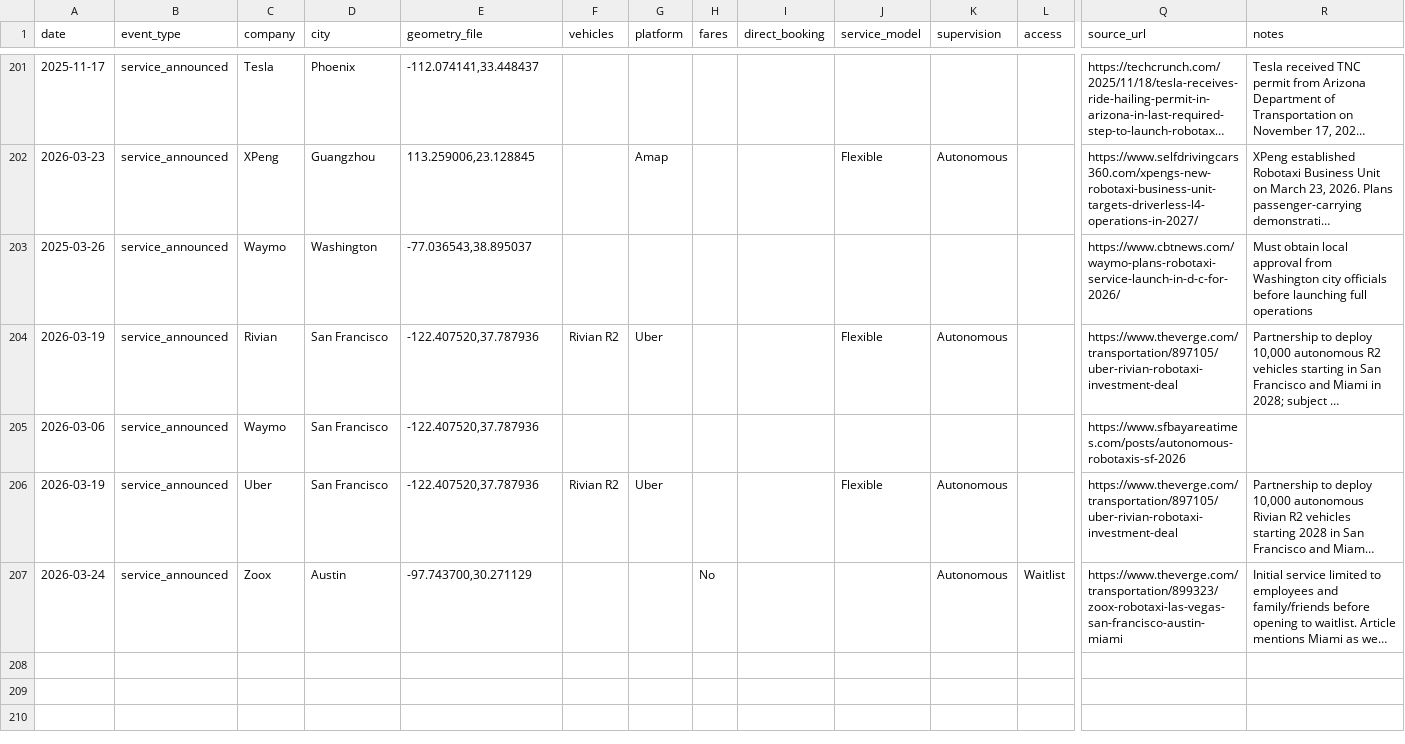
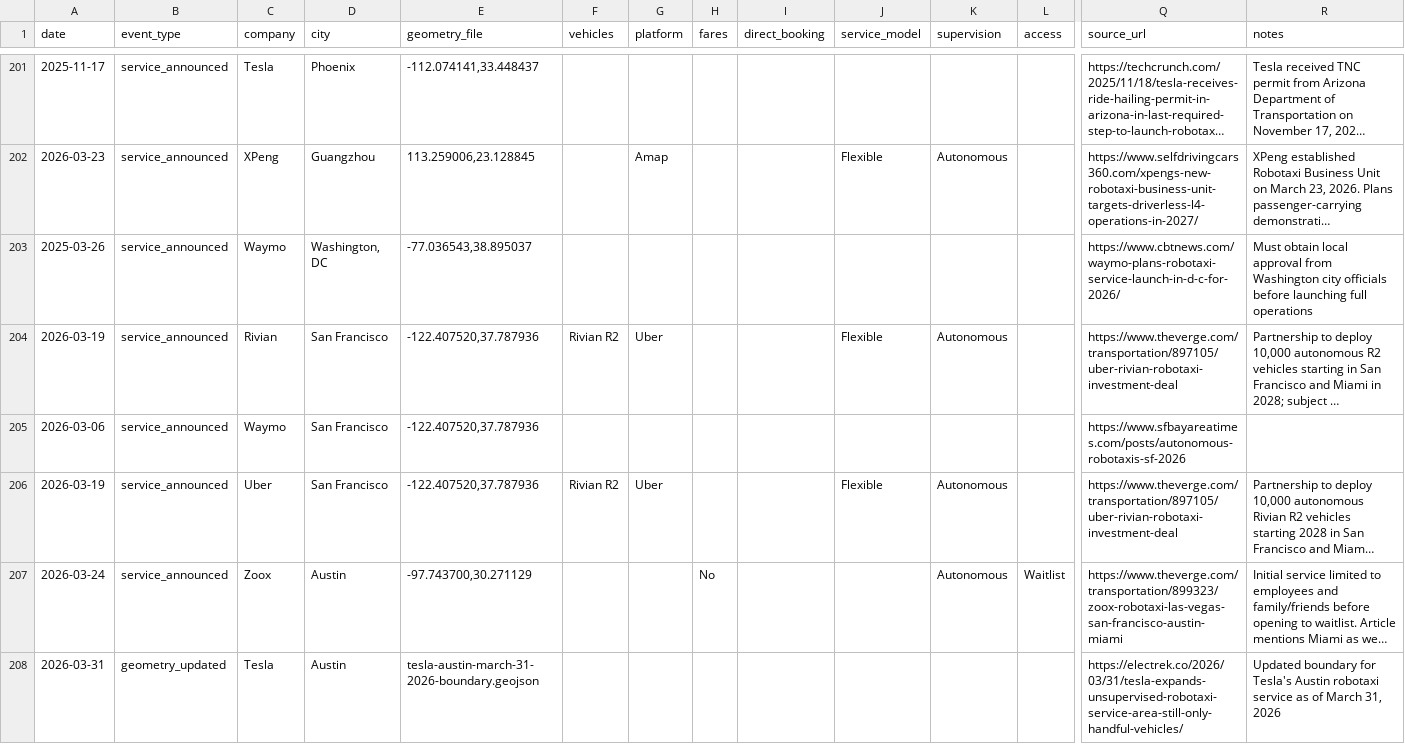
Before and after one commit to path-avmap/av-map-data, a CSV file: events.csv, drawn as a sheet; only a part is shown, gaps mark what is left out; long unchanged cells end in …; rows hold the shown columns only; the diff names each change by its address in the sheet, - before the commit and + after, or states it on an @@ line.

Commit message:
Adding today's Tesla Austin expansion and removing redundant Waymo Washington, DC announcement that was already added from March of 2025

```diff
--- a/events.csv
+++ b/events.csv
-D203 (city): Washington
+D203 (city): Washington, DC
+row 208: 2026-03-31 | geometry_updated | Tesla | Austin | tesla-austin-march-31-2026-boundary.geojson |  |  |  |  |  |  |  | https://electrek.co/2026/03/31/tesla-expands-unsupervised-robotaxi-service-area-still-only-handful-vehicles/ | Updated boundary for Tesla's Austin robotaxi service as of March 31, 2026
```
Also changed, not shown: 1 other file.
